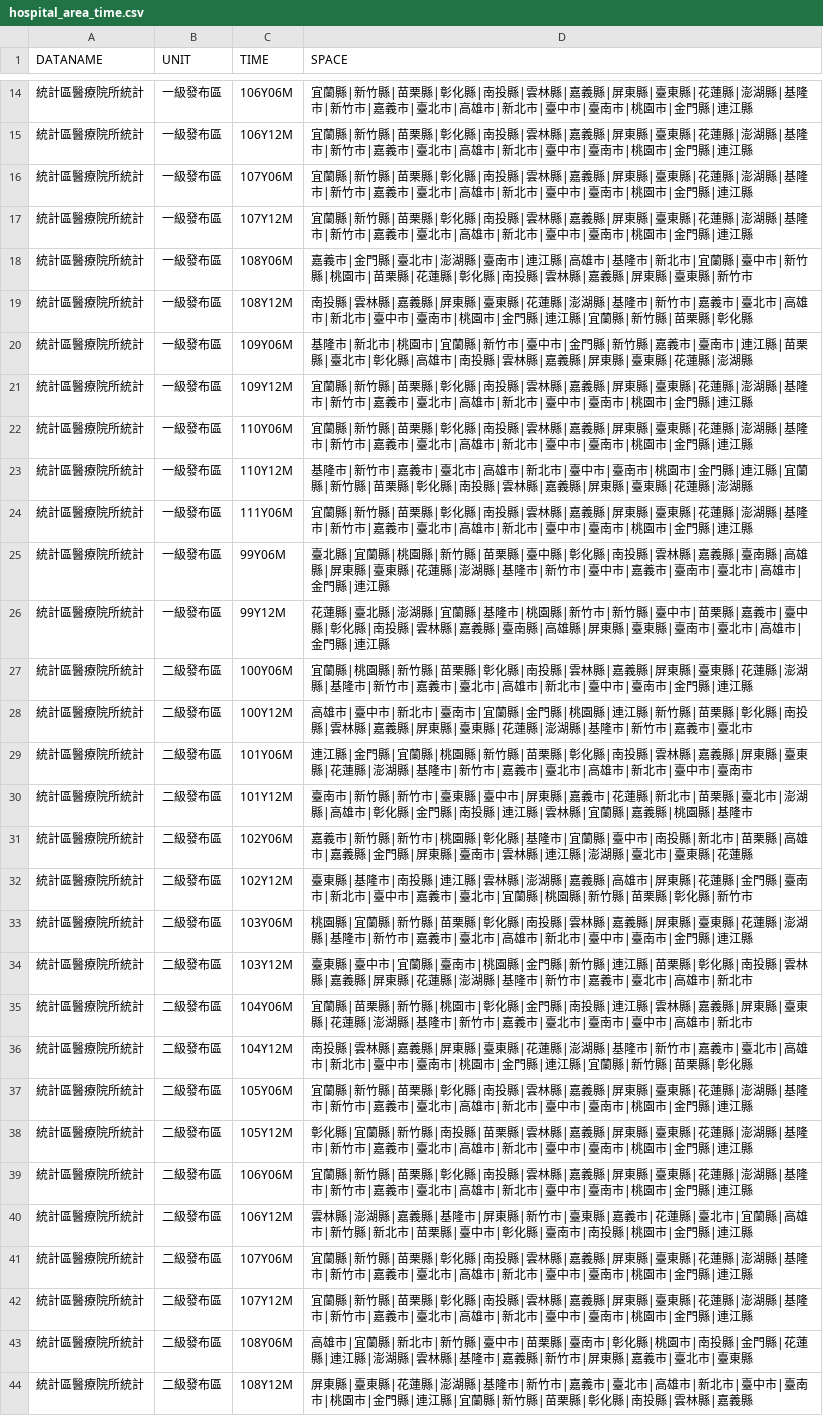
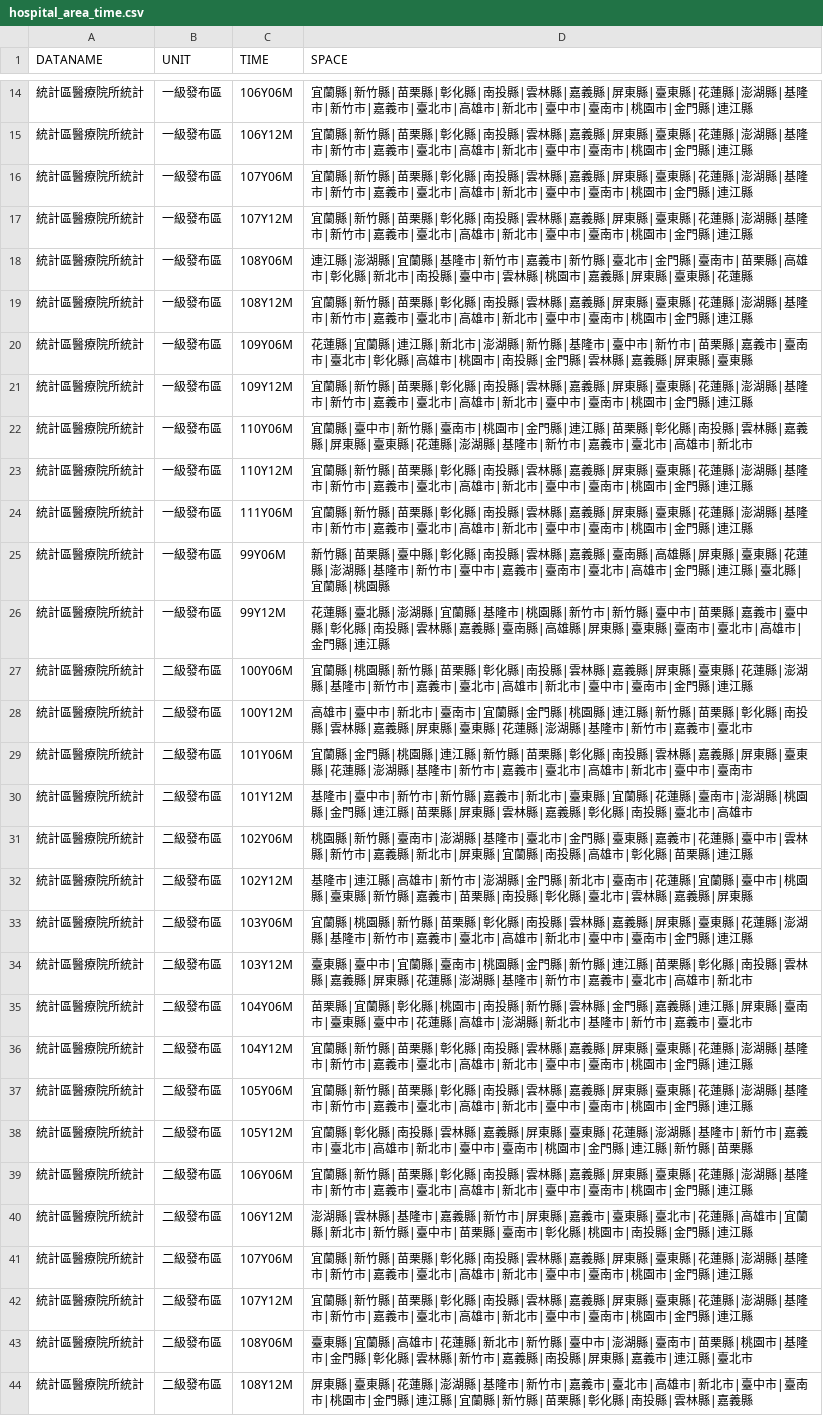
Before and after one commit to ChiaJung-Yeh/NYCU_TDX, a CSV file: others/hospital_area_time.csv, drawn as a sheet; only a part is shown, gaps mark what is left out; the diff covers the shown part only.

```diff
--- a/others/hospital_area_time.csv
+++ b/others/hospital_area_time.csv
@@ -17,10 +17,10 @@
 "統計區醫療院所統計","一級發布區","107Y12M","宜蘭縣|新竹縣|苗栗縣|彰化縣|南投縣|雲林縣|嘉義縣|屏東縣|臺東縣|花蓮縣|澎湖縣|基隆市|新竹市|嘉義市|臺北市|高雄市|新北市|臺中市|臺南市|桃園市|金門縣|連江縣"
-"統計區醫療院所統計","一級發布區","108Y06M","嘉義市|金門縣|臺北市|澎湖縣|臺南市|連江縣|高雄市|基隆市|新北市|宜蘭縣|臺中市|新竹縣|桃園市|苗栗縣|花蓮縣|彰化縣|南投縣|雲林縣|嘉義縣|屏東縣|臺東縣|新竹市"
-"統計區醫療院所統計","一級發布區","108Y12M","南投縣|雲林縣|嘉義縣|屏東縣|臺東縣|花蓮縣|澎湖縣|基隆市|新竹市|嘉義市|臺北市|高雄市|新北市|臺中市|臺南市|桃園市|金門縣|連江縣|宜蘭縣|新竹縣|苗栗縣|彰化縣"
-"統計區醫療院所統計","一級發布區","109Y06M","基隆市|新北市|桃園市|宜蘭縣|新竹市|臺中市|金門縣|新竹縣|嘉義市|臺南市|連江縣|苗栗縣|臺北市|彰化縣|高雄市|南投縣|雲林縣|嘉義縣|屏東縣|臺東縣|花蓮縣|澎湖縣"
+"統計區醫療院所統計","一級發布區","108Y06M","連江縣|澎湖縣|宜蘭縣|基隆市|新竹市|嘉義市|新竹縣|臺北市|金門縣|臺南市|苗栗縣|高雄市|彰化縣|新北市|南投縣|臺中市|雲林縣|桃園市|嘉義縣|屏東縣|臺東縣|花蓮縣"
+"統計區醫療院所統計","一級發布區","108Y12M","宜蘭縣|新竹縣|苗栗縣|彰化縣|南投縣|雲林縣|嘉義縣|屏東縣|臺東縣|花蓮縣|澎湖縣|基隆市|新竹市|嘉義市|臺北市|高雄市|新北市|臺中市|臺南市|桃園市|金門縣|連江縣"
+"統計區醫療院所統計","一級發布區","109Y06M","花蓮縣|宜蘭縣|連江縣|新北市|澎湖縣|新竹縣|基隆市|臺中市|新竹市|苗栗縣|嘉義市|臺南市|臺北市|彰化縣|高雄市|桃園市|南投縣|金門縣|雲林縣|嘉義縣|屏東縣|臺東縣"
 "統計區醫療院所統計","一級發布區","109Y12M","宜蘭縣|新竹縣|苗栗縣|彰化縣|南投縣|雲林縣|嘉義縣|屏東縣|臺東縣|花蓮縣|澎湖縣|基隆市|新竹市|嘉義市|臺北市|高雄市|新北市|臺中市|臺南市|桃園市|金門縣|連江縣"
-"統計區醫療院所統計","一級發布區","110Y06M","宜蘭縣|新竹縣|苗栗縣|彰化縣|南投縣|雲林縣|嘉義縣|屏東縣|臺東縣|花蓮縣|澎湖縣|基隆市|新竹市|嘉義市|臺北市|高雄市|新北市|臺中市|臺南市|桃園市|金門縣|連江縣"
-"統計區醫療院所統計","一級發布區","110Y12M","基隆市|新竹市|嘉義市|臺北市|高雄市|新北市|臺中市|臺南市|桃園市|金門縣|連江縣|宜蘭縣|新竹縣|苗栗縣|彰化縣|南投縣|雲林縣|嘉義縣|屏東縣|臺東縣|花蓮縣|澎湖縣"
+"統計區醫療院所統計","一級發布區","110Y06M","宜蘭縣|臺中市|新竹縣|臺南市|桃園市|金門縣|連江縣|苗栗縣|彰化縣|南投縣|雲林縣|嘉義縣|屏東縣|臺東縣|花蓮縣|澎湖縣|基隆市|新竹市|嘉義市|臺北市|高雄市|新北市"
+"統計區醫療院所統計","一級發布區","110Y12M","宜蘭縣|新竹縣|苗栗縣|彰化縣|南投縣|雲林縣|嘉義縣|屏東縣|臺東縣|花蓮縣|澎湖縣|基隆市|新竹市|嘉義市|臺北市|高雄市|新北市|臺中市|臺南市|桃園市|金門縣|連江縣"
 "統計區醫療院所統計","一級發布區","111Y06M","宜蘭縣|新竹縣|苗栗縣|彰化縣|南投縣|雲林縣|嘉義縣|屏東縣|臺東縣|花蓮縣|澎湖縣|基隆市|新竹市|嘉義市|臺北市|高雄市|新北市|臺中市|臺南市|桃園市|金門縣|連江縣"
-"統計區醫療院所統計","一級發布區","99Y06M","臺北縣|宜蘭縣|桃園縣|新竹縣|苗栗縣|臺中縣|彰化縣|南投縣|雲林縣|嘉義縣|臺南縣|高雄縣|屏東縣|臺東縣|花蓮縣|澎湖縣|基隆市|新竹市|臺中市|嘉義市|臺南市|臺北市|高雄市|金門縣|連江縣"
+"統計區醫療院所統計","一級發布區","99Y06M","新竹縣|苗栗縣|臺中縣|彰化縣|南投縣|雲林縣|嘉義縣|臺南縣|高雄縣|屏東縣|臺東縣|花蓮縣|澎湖縣|基隆市|新竹市|臺中市|嘉義市|臺南市|臺北市|高雄市|金門縣|連江縣|臺北縣|宜蘭縣|桃園縣"
 "統計區醫療院所統計","一級發布區","99Y12M","花蓮縣|臺北縣|澎湖縣|宜蘭縣|基隆市|桃園縣|新竹市|新竹縣|臺中市|苗栗縣|嘉義市|臺中縣|彰化縣|南投縣|雲林縣|嘉義縣|臺南縣|高雄縣|屏東縣|臺東縣|臺南市|臺北市|高雄市|金門縣|連江縣"
@@ -28,17 +28,17 @@
 "統計區醫療院所統計","二級發布區","100Y12M","高雄市|臺中市|新北市|臺南市|宜蘭縣|金門縣|桃園縣|連江縣|新竹縣|苗栗縣|彰化縣|南投縣|雲林縣|嘉義縣|屏東縣|臺東縣|花蓮縣|澎湖縣|基隆市|新竹市|嘉義市|臺北市"
-"統計區醫療院所統計","二級發布區","101Y06M","連江縣|金門縣|宜蘭縣|桃園縣|新竹縣|苗栗縣|彰化縣|南投縣|雲林縣|嘉義縣|屏東縣|臺東縣|花蓮縣|澎湖縣|基隆市|新竹市|嘉義市|臺北市|高雄市|新北市|臺中市|臺南市"
-"統計區醫療院所統計","二級發布區","101Y12M","臺南市|新竹縣|新竹市|臺東縣|臺中市|屏東縣|嘉義市|花蓮縣|新北市|苗栗縣|臺北市|澎湖縣|高雄市|彰化縣|金門縣|南投縣|連江縣|雲林縣|宜蘭縣|嘉義縣|桃園縣|基隆市"
-"統計區醫療院所統計","二級發布區","102Y06M","嘉義市|新竹縣|新竹市|桃園縣|彰化縣|基隆市|宜蘭縣|臺中市|南投縣|新北市|苗栗縣|高雄市|嘉義縣|金門縣|屏東縣|臺南市|雲林縣|連江縣|澎湖縣|臺北市|臺東縣|花蓮縣"
-"統計區醫療院所統計","二級發布區","102Y12M","臺東縣|基隆市|南投縣|連江縣|雲林縣|澎湖縣|嘉義縣|高雄市|屏東縣|花蓮縣|金門縣|臺南市|新北市|臺中市|嘉義市|臺北市|宜蘭縣|桃園縣|新竹縣|苗栗縣|彰化縣|新竹市"
-"統計區醫療院所統計","二級發布區","103Y06M","桃園縣|宜蘭縣|新竹縣|苗栗縣|彰化縣|南投縣|雲林縣|嘉義縣|屏東縣|臺東縣|花蓮縣|澎湖縣|基隆市|新竹市|嘉義市|臺北市|高雄市|新北市|臺中市|臺南市|金門縣|連江縣"
+"統計區醫療院所統計","二級發布區","101Y06M","宜蘭縣|金門縣|桃園縣|連江縣|新竹縣|苗栗縣|彰化縣|南投縣|雲林縣|嘉義縣|屏東縣|臺東縣|花蓮縣|澎湖縣|基隆市|新竹市|嘉義市|臺北市|高雄市|新北市|臺中市|臺南市"
+"統計區醫療院所統計","二級發布區","101Y12M","基隆市|臺中市|新竹市|新竹縣|嘉義市|新北市|臺東縣|宜蘭縣|花蓮縣|臺南市|澎湖縣|桃園縣|金門縣|連江縣|苗栗縣|屏東縣|雲林縣|嘉義縣|彰化縣|南投縣|臺北市|高雄市"
+"統計區醫療院所統計","二級發布區","102Y06M","桃園縣|新竹縣|臺南市|澎湖縣|基隆市|臺北市|金門縣|臺東縣|嘉義市|花蓮縣|臺中市|雲林縣|新竹市|嘉義縣|新北市|屏東縣|宜蘭縣|南投縣|高雄市|彰化縣|苗栗縣|連江縣"
+"統計區醫療院所統計","二級發布區","102Y12M","基隆市|連江縣|高雄市|新竹市|澎湖縣|金門縣|新北市|臺南市|花蓮縣|宜蘭縣|臺中市|桃園縣|臺東縣|新竹縣|嘉義市|苗栗縣|南投縣|彰化縣|臺北市|雲林縣|嘉義縣|屏東縣"
+"統計區醫療院所統計","二級發布區","103Y06M","宜蘭縣|桃園縣|新竹縣|苗栗縣|彰化縣|南投縣|雲林縣|嘉義縣|屏東縣|臺東縣|花蓮縣|澎湖縣|基隆市|新竹市|嘉義市|臺北市|高雄市|新北市|臺中市|臺南市|金門縣|連江縣"
 "統計區醫療院所統計","二級發布區","103Y12M","臺東縣|臺中市|宜蘭縣|臺南市|桃園縣|金門縣|新竹縣|連江縣|苗栗縣|彰化縣|南投縣|雲林縣|嘉義縣|屏東縣|花蓮縣|澎湖縣|基隆市|新竹市|嘉義市|臺北市|高雄市|新北市"
-"統計區醫療院所統計","二級發布區","104Y06M","宜蘭縣|苗栗縣|新竹縣|桃園市|彰化縣|金門縣|南投縣|連江縣|雲林縣|嘉義縣|屏東縣|臺東縣|花蓮縣|澎湖縣|基隆市|新竹市|嘉義市|臺北市|臺南市|臺中市|高雄市|新北市"
-"統計區醫療院所統計","二級發布區","104Y12M","南投縣|雲林縣|嘉義縣|屏東縣|臺東縣|花蓮縣|澎湖縣|基隆市|新竹市|嘉義市|臺北市|高雄市|新北市|臺中市|臺南市|桃園市|金門縣|連江縣|宜蘭縣|新竹縣|苗栗縣|彰化縣"
+"統計區醫療院所統計","二級發布區","104Y06M","苗栗縣|宜蘭縣|彰化縣|桃園市|南投縣|新竹縣|雲林縣|金門縣|嘉義縣|連江縣|屏東縣|臺南市|臺東縣|臺中市|花蓮縣|高雄市|澎湖縣|新北市|基隆市|新竹市|嘉義市|臺北市"
+"統計區醫療院所統計","二級發布區","104Y12M","宜蘭縣|新竹縣|苗栗縣|彰化縣|南投縣|雲林縣|嘉義縣|屏東縣|臺東縣|花蓮縣|澎湖縣|基隆市|新竹市|嘉義市|臺北市|高雄市|新北市|臺中市|臺南市|桃園市|金門縣|連江縣"
 "統計區醫療院所統計","二級發布區","105Y06M","宜蘭縣|新竹縣|苗栗縣|彰化縣|南投縣|雲林縣|嘉義縣|屏東縣|臺東縣|花蓮縣|澎湖縣|基隆市|新竹市|嘉義市|臺北市|高雄市|新北市|臺中市|臺南市|桃園市|金門縣|連江縣"
-"統計區醫療院所統計","二級發布區","105Y12M","彰化縣|宜蘭縣|新竹縣|南投縣|苗栗縣|雲林縣|嘉義縣|屏東縣|臺東縣|花蓮縣|澎湖縣|基隆市|新竹市|嘉義市|臺北市|高雄市|新北市|臺中市|臺南市|桃園市|金門縣|連江縣"
+"統計區醫療院所統計","二級發布區","105Y12M","宜蘭縣|彰化縣|南投縣|雲林縣|嘉義縣|屏東縣|臺東縣|花蓮縣|澎湖縣|基隆市|新竹市|嘉義市|臺北市|高雄市|新北市|臺中市|臺南市|桃園市|金門縣|連江縣|新竹縣|苗栗縣"
 "統計區醫療院所統計","二級發布區","106Y06M","宜蘭縣|新竹縣|苗栗縣|彰化縣|南投縣|雲林縣|嘉義縣|屏東縣|臺東縣|花蓮縣|澎湖縣|基隆市|新竹市|嘉義市|臺北市|高雄市|新北市|臺中市|臺南市|桃園市|金門縣|連江縣"
-"統計區醫療院所統計","二級發布區","106Y12M","雲林縣|澎湖縣|嘉義縣|基隆市|屏東縣|新竹市|臺東縣|嘉義市|花蓮縣|臺北市|宜蘭縣|高雄市|新竹縣|新北市|苗栗縣|臺中市|彰化縣|臺南市|南投縣|桃園市|金門縣|連江縣"
+"統計區醫療院所統計","二級發布區","106Y12M","澎湖縣|雲林縣|基隆市|嘉義縣|新竹市|屏東縣|嘉義市|臺東縣|臺北市|花蓮縣|高雄市|宜蘭縣|新北市|新竹縣|臺中市|苗栗縣|臺南市|彰化縣|桃園市|南投縣|金門縣|連江縣"
 "統計區醫療院所統計","二級發布區","107Y06M","宜蘭縣|新竹縣|苗栗縣|彰化縣|南投縣|雲林縣|嘉義縣|屏東縣|臺東縣|花蓮縣|澎湖縣|基隆市|新竹市|嘉義市|臺北市|高雄市|新北市|臺中市|臺南市|桃園市|金門縣|連江縣"
 "統計區醫療院所統計","二級發布區","107Y12M","宜蘭縣|新竹縣|苗栗縣|彰化縣|南投縣|雲林縣|嘉義縣|屏東縣|臺東縣|花蓮縣|澎湖縣|基隆市|新竹市|嘉義市|臺北市|高雄市|新北市|臺中市|臺南市|桃園市|金門縣|連江縣"
-"統計區醫療院所統計","二級發布區","108Y06M","高雄市|宜蘭縣|新北市|新竹縣|臺中市|苗栗縣|臺南市|彰化縣|桃園市|南投縣|金門縣|花蓮縣|連江縣|澎湖縣|雲林縣|基隆市|嘉義縣|新竹市|屏東縣|嘉義市|臺北市|臺東縣"
+"統計區醫療院所統計","二級發布區","108Y06M","臺東縣|宜蘭縣|高雄市|花蓮縣|新北市|新竹縣|臺中市|澎湖縣|臺南市|苗栗縣|桃園市|基隆市|金門縣|彰化縣|雲林縣|新竹市|嘉義縣|南投縣|屏東縣|嘉義市|連江縣|臺北市"
 "統計區醫療院所統計","二級發布區","108Y12M","屏東縣|臺東縣|花蓮縣|澎湖縣|基隆市|新竹市|嘉義市|臺北市|高雄市|新北市|臺中市|臺南市|桃園市|金門縣|連江縣|宜蘭縣|新竹縣|苗栗縣|彰化縣|南投縣|雲林縣|嘉義縣"
```
Also changed, not shown: 2 added rows and 25 edited cells elsewhere in this file, others/business_area_time.csv, others/landuse_area_time.csv, 2 other files.
